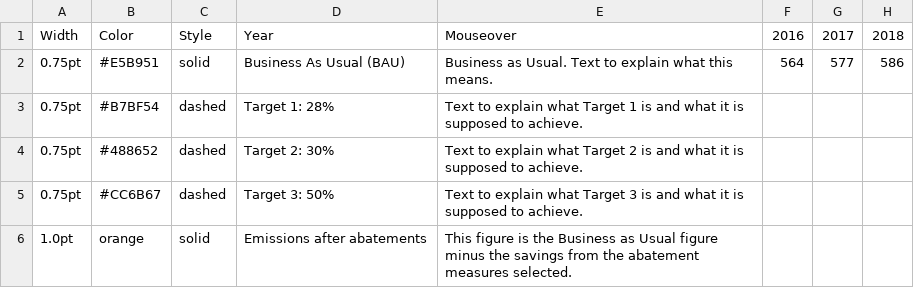
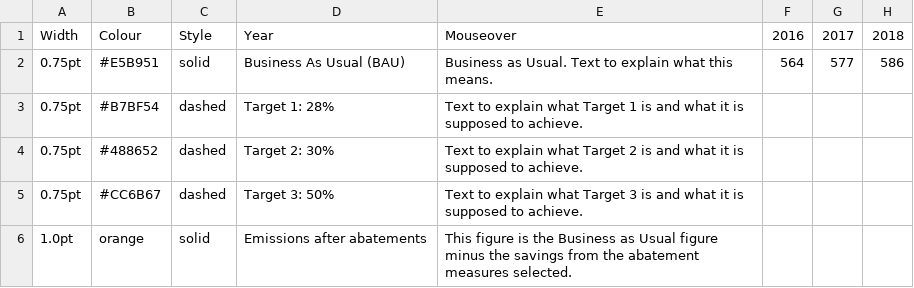
Before and after one commit to sonnenhaft/hong-chart, a CSV file: stubs/TargetsAndBaseline_v1.csv, drawn as a sheet; only a part is shown; the diff names each change by its address in the sheet, - before the commit and + after, or states it on an @@ line.

```diff
--- a/stubs/TargetsAndBaseline_v1.csv
+++ b/stubs/TargetsAndBaseline_v1.csv
-B1: Color
+B1: Colour
```
Also changed, not shown: 1 other file.
